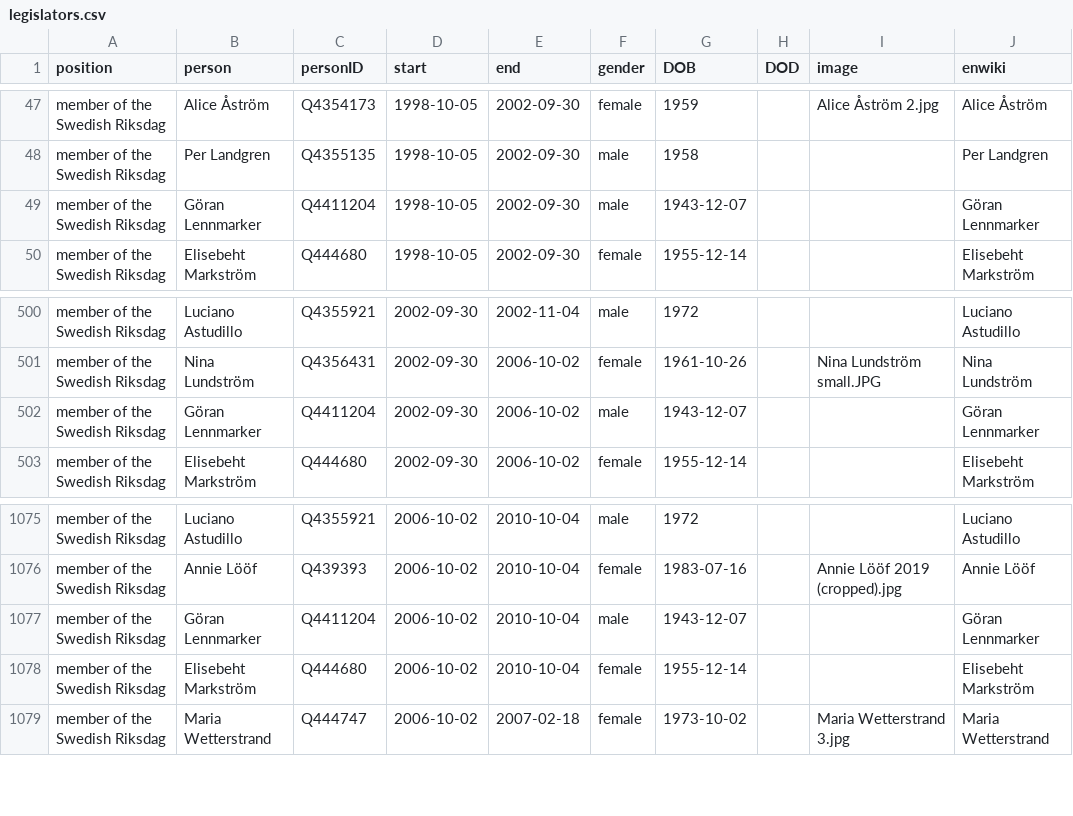
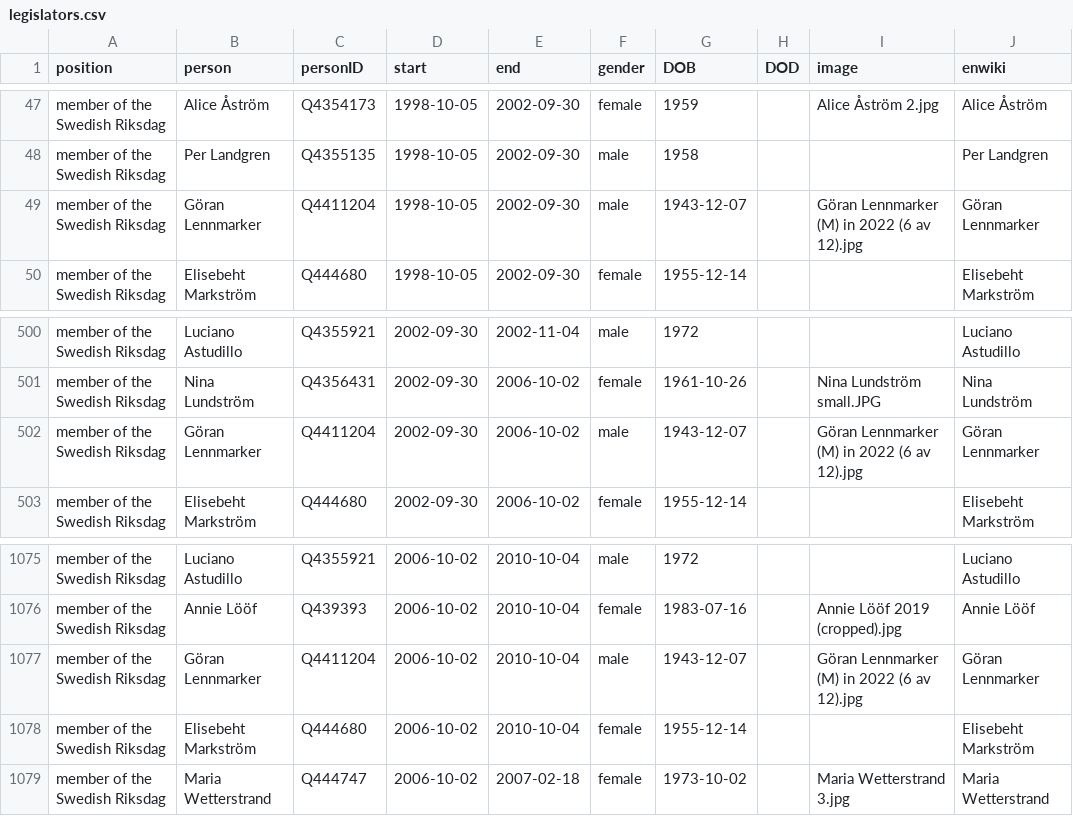
Before and after one commit to every-politician-scrapers/sweden-cabinet, a CSV file: html/legislators.csv, drawn as a sheet; only a part is shown, gaps mark what is left out.

Commit message:
PCB update

```diff
--- a/html/legislators.csv
+++ b/html/legislators.csv
@@ -48,3 +48,3 @@ member of the Swedish Riksdag,Alice Åström,Q4354173,1998-10-05,2002-09-30,fema
 member of the Swedish Riksdag,Per Landgren,Q4355135,1998-10-05,2002-09-30,male,1958,,,Per Landgren
-member of the Swedish Riksdag,Göran Lennmarker,Q4411204,1998-10-05,2002-09-30,male,1943-12-07,,,Göran Lennmarker
+member of the Swedish Riksdag,Göran Lennmarker,Q4411204,1998-10-05,2002-09-30,male,1943-12-07,,Göran Lennmarker (M) in 2022 (6 av 12).jpg,Göran Lennmarker
 member of the Swedish Riksdag,Elisebeht Markström,Q444680,1998-10-05,2002-09-30,female,1955-12-14,,,Elisebeht Markström
@@ -501,3 +501,3 @@ member of the Swedish Riksdag,Luciano Astudillo,Q4355921,2002-09-30,2002-11-04,m
 member of the Swedish Riksdag,Nina Lundström,Q4356431,2002-09-30,2006-10-02,female,1961-10-26,,Nina Lundström small.JPG,Nina Lundström
-member of the Swedish Riksdag,Göran Lennmarker,Q4411204,2002-09-30,2006-10-02,male,1943-12-07,,,Göran Lennmarker
+member of the Swedish Riksdag,Göran Lennmarker,Q4411204,2002-09-30,2006-10-02,male,1943-12-07,,Göran Lennmarker (M) in 2022 (6 av 12).jpg,Göran Lennmarker
 member of the Swedish Riksdag,Elisebeht Markström,Q444680,2002-09-30,2006-10-02,female,1955-12-14,,,Elisebeht Markström
@@ -1076,3 +1076,3 @@ member of the Swedish Riksdag,Luciano Astudillo,Q4355921,2006-10-02,2010-10-04,m
 member of the Swedish Riksdag,Annie Lööf,Q439393,2006-10-02,2010-10-04,female,1983-07-16,,Annie Lööf 2019 (cropped).jpg,Annie Lööf
-member of the Swedish Riksdag,Göran Lennmarker,Q4411204,2006-10-02,2010-10-04,male,1943-12-07,,,Göran Lennmarker
+member of the Swedish Riksdag,Göran Lennmarker,Q4411204,2006-10-02,2010-10-04,male,1943-12-07,,Göran Lennmarker (M) in 2022 (6 av 12).jpg,Göran Lennmarker
 member of the Swedish Riksdag,Elisebeht Markström,Q444680,2006-10-02,2010-10-04,female,1955-12-14,,,Elisebeht Markström
```
